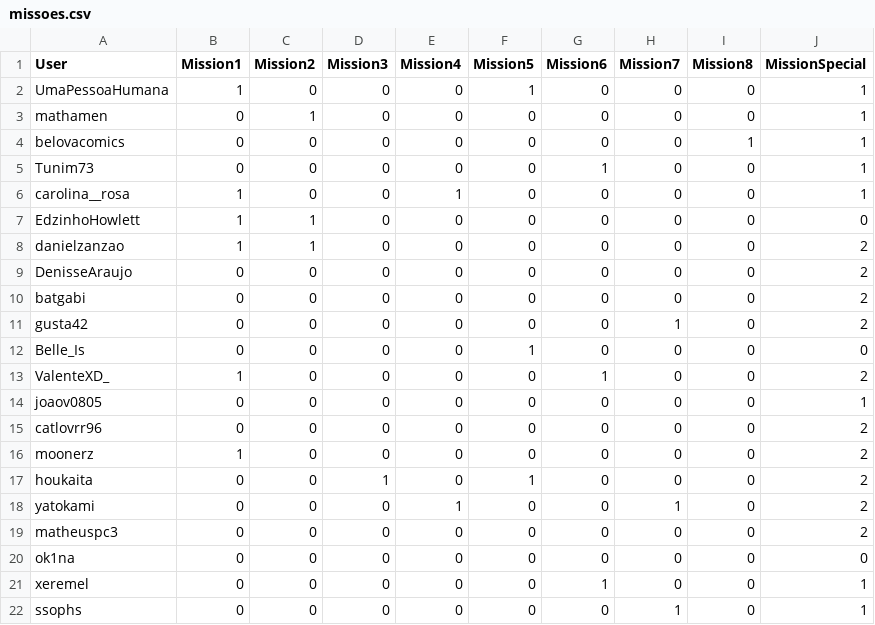
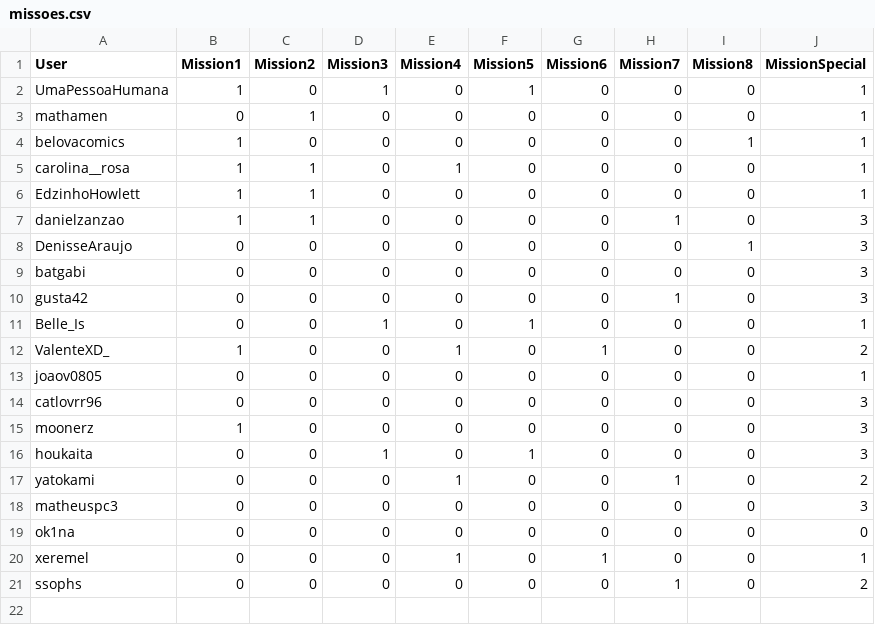
Before and after one commit to Gallicchio-Tavares/Analise-estatistica-participantes, a CSV file: 2026/missoes.csv, drawn as a sheet.

```diff
--- a/2026/missoes.csv
+++ b/2026/missoes.csv
@@ -1,22 +1,21 @@
 User           , Mission1, Mission2, Mission3, Mission4, Mission5, Mission6, Mission7, Mission8, MissionSpecial
-UmaPessoaHumana,        1,        0,        0,        0,        1,        0,        0,        0,              1
+UmaPessoaHumana,        1,        0,        1,        0,        1,        0,        0,        0,              1
 mathamen       ,        0,        1,        0,        0,        0,        0,        0,        0,              1
-belovacomics   ,        0,        0,        0,        0,        0,        0,        0,        1,              1
-Tunim73        ,        0,        0,        0,        0,        0,        1,        0,        0,              1
-carolina__rosa ,        1,        0,        0,        1,        0,        0,        0,        0,              1
-EdzinhoHowlett ,        1,        1,        0,        0,        0,        0,        0,        0,              0
-danielzanzao   ,        1,        1,        0,        0,        0,        0,        0,        0,              2
-DenisseAraujo  ,        0,        0,        0,        0,        0,        0,        0,        0,              2
-batgabi        ,        0,        0,        0,        0,        0,        0,        0,        0,              2
-gusta42        ,        0,        0,        0,        0,        0,        0,        1,        0,              2
-Belle_Is       ,        0,        0,        0,        0,        1,        0,        0,        0,              0
-ValenteXD_     ,        1,        0,        0,        0,        0,        1,        0,        0,              2
+belovacomics   ,        1,        0,        0,        0,        0,        0,        0,        1,              1
+carolina__rosa ,        1,        1,        0,        1,        0,        0,        0,        0,              1
+EdzinhoHowlett ,        1,        1,        0,        0,        0,        0,        0,        0,              1
+danielzanzao   ,        1,        1,        0,        0,        0,        0,        1,        0,              3
+DenisseAraujo  ,        0,        0,        0,        0,        0,        0,        0,        1,              3
+batgabi        ,        0,        0,        0,        0,        0,        0,        0,        0,              3
+gusta42        ,        0,        0,        0,        0,        0,        0,        1,        0,              3
+Belle_Is       ,        0,        0,        1,        0,        1,        0,        0,        0,              1
+ValenteXD_     ,        1,        0,        0,        1,        0,        1,        0,        0,              2
 joaov0805      ,        0,        0,        0,        0,        0,        0,        0,        0,              1
-catlovrr96     ,        0,        0,        0,        0,        0,        0,        0,        0,              2
-moonerz        ,        1,        0,        0,        0,        0,        0,        0,        0,              2
-houkaita       ,        0,        0,        1,        0,        1,        0,        0,        0,              2
+catlovrr96     ,        0,        0,        0,        0,        0,        0,        0,        0,              3
+moonerz        ,        1,        0,        0,        0,        0,        0,        0,        0,              3
+houkaita       ,        0,        0,        1,        0,        1,        0,        0,        0,              3
 yatokami       ,        0,        0,        0,        1,        0,        0,        1,        0,              2
-matheuspc3     ,        0,        0,        0,        0,        0,        0,        0,        0,              2
+matheuspc3     ,        0,        0,        0,        0,        0,        0,        0,        0,              3
 ok1na          ,        0,        0,        0,        0,        0,        0,        0,        0,              0
-xeremel        ,        0,        0,        0,        0,        0,        1,        0,        0,              1
-ssophs         ,        0,        0,        0,        0,        0,        0,        1,        0,              1
+xeremel        ,        0,        0,        0,        1,        0,        1,        0,        0,              1
+ssophs         ,        0,        0,        0,        0,        0,        0,        1,        0,              2
```
Also changed, not shown: 2026/filmes_vistos.csv, 2 other files.
